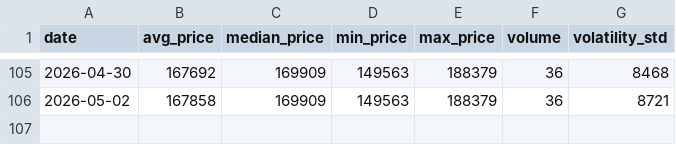
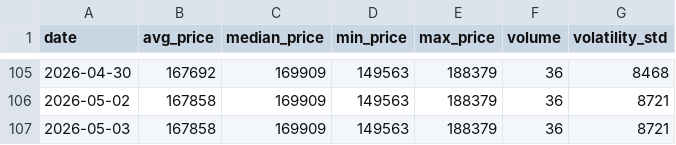
Before and after one commit to AbelV22/itaxi_android, a CSV file: public/history_stats.csv, drawn as a sheet; only a part is shown, gaps mark what is left out; the diff names each change by its address in the sheet, - before the commit and + after, or states it on an @@ line.

```diff
--- a/public/history_stats.csv
+++ b/public/history_stats.csv
+row 107: 2026-05-03 | 167858 | 169909 | 149563 | 188379 | 36 | 8721
```
Also changed, not shown: 1 other file.
